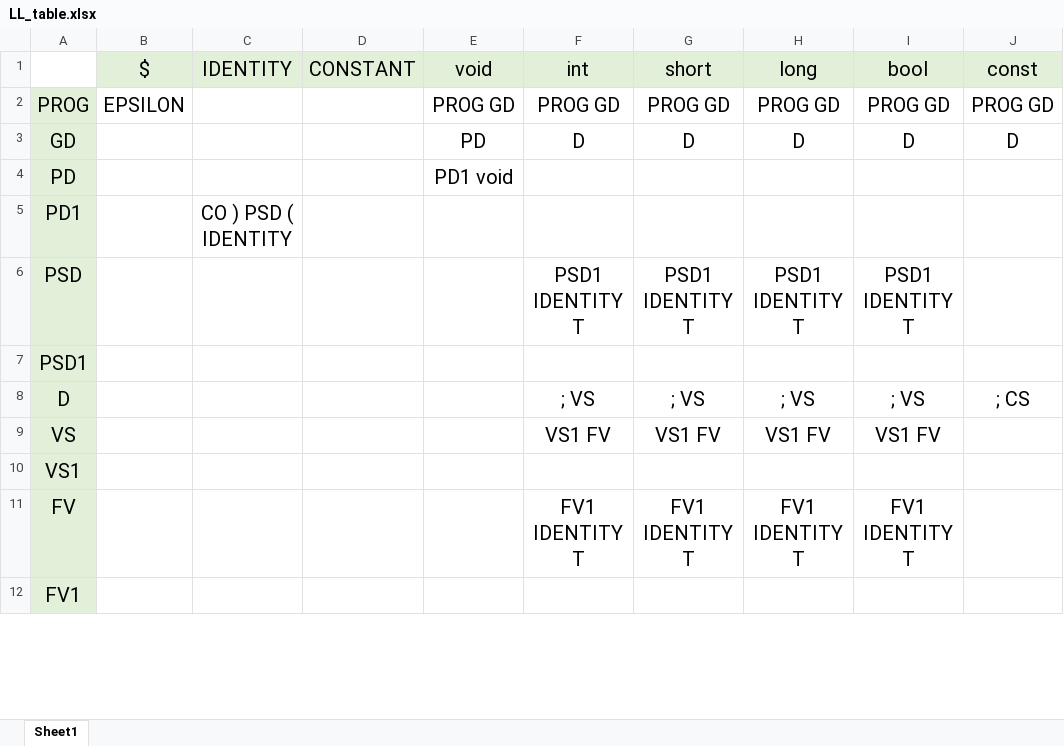
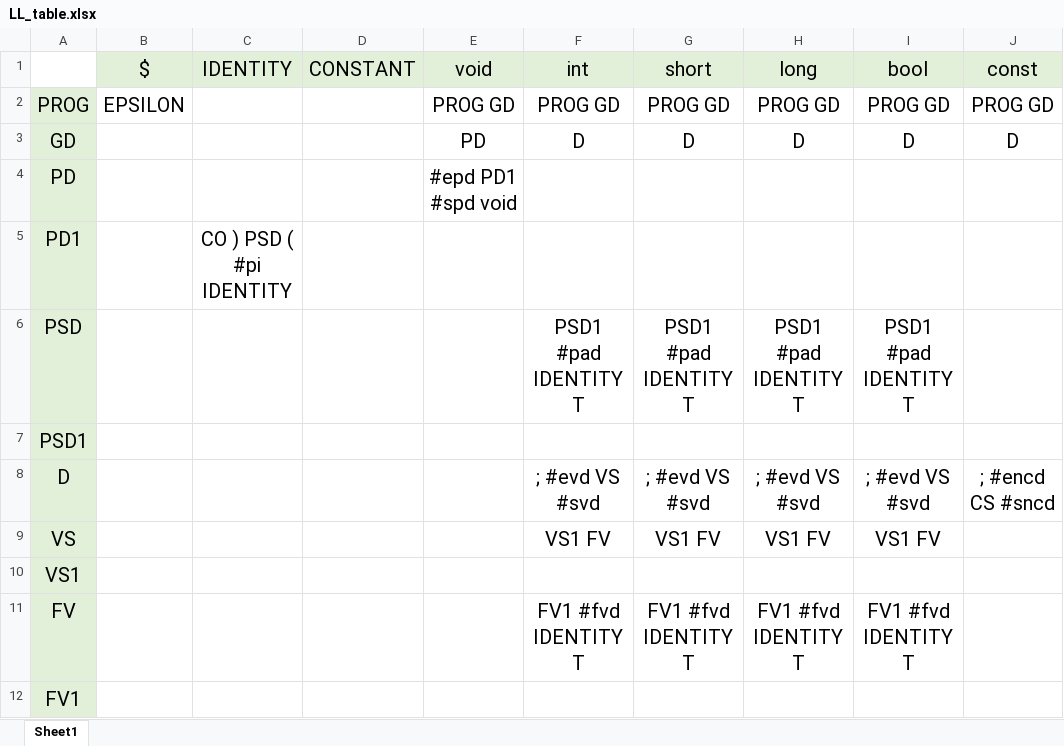
Before and after one commit to NikolayCheremnov/cpp-custom, an Excel workbook: backend/cpp-custom/internal/ll1/specifications/LL_table.xlsx, sheet Sheet1, drawn as a sheet; only a part is shown; values as stored, in another font and other column widths than the file's, no borders; the diff covers the shown part only; the diff names each change by its address in the sheet, - before the commit and + after, or states it on an @@ line.

```diff
--- a/backend/cpp-custom/internal/ll1/specifications/LL_table.xlsx (sheet Sheet1)
+++ b/backend/cpp-custom/internal/ll1/specifications/LL_table.xlsx (sheet Sheet1)
-E4: PD1 void
+E4: #epd PD1 #spd void
-C5: CO ) PSD ( IDENTITY
+C5: CO ) PSD ( #pi IDENTITY
-F6: PSD1 IDENTITY T
+F6: PSD1 #pad IDENTITY T
-G6: PSD1 IDENTITY T
+G6: PSD1 #pad IDENTITY T
-H6: PSD1 IDENTITY T
+H6: PSD1 #pad IDENTITY T
-I6: PSD1 IDENTITY T
+I6: PSD1 #pad IDENTITY T
-F8: ; VS
+F8: ; #evd VS #svd
-G8: ; VS
+G8: ; #evd VS #svd
-H8: ; VS
+H8: ; #evd VS #svd
-I8: ; VS
+I8: ; #evd VS #svd
-J8: ; CS
+J8: ; #encd CS #sncd
-F11: FV1 IDENTITY T
+F11: FV1 #fvd IDENTITY T
-G11: FV1 IDENTITY T
+G11: FV1 #fvd IDENTITY T
-H11: FV1 IDENTITY T
+H11: FV1 #fvd IDENTITY T
-I11: FV1 IDENTITY T
+I11: FV1 #fvd IDENTITY T
```
Also changed, not shown: 9 edited cells elsewhere in this sheet, 11 other files.
